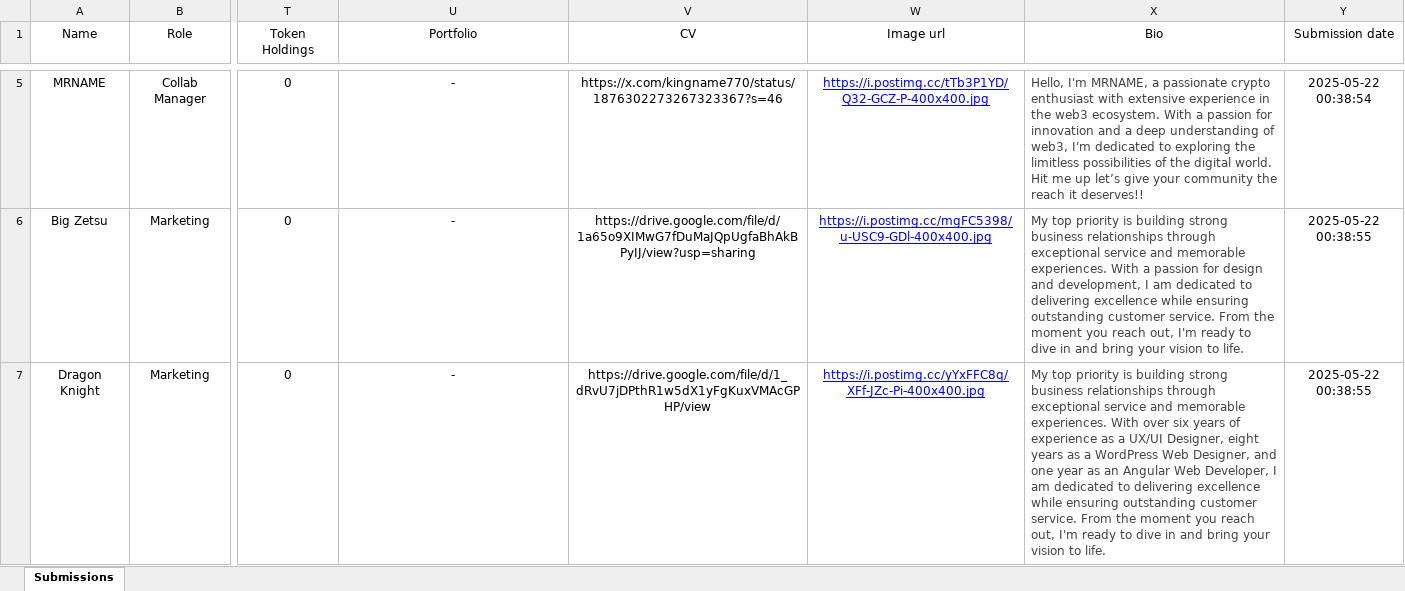
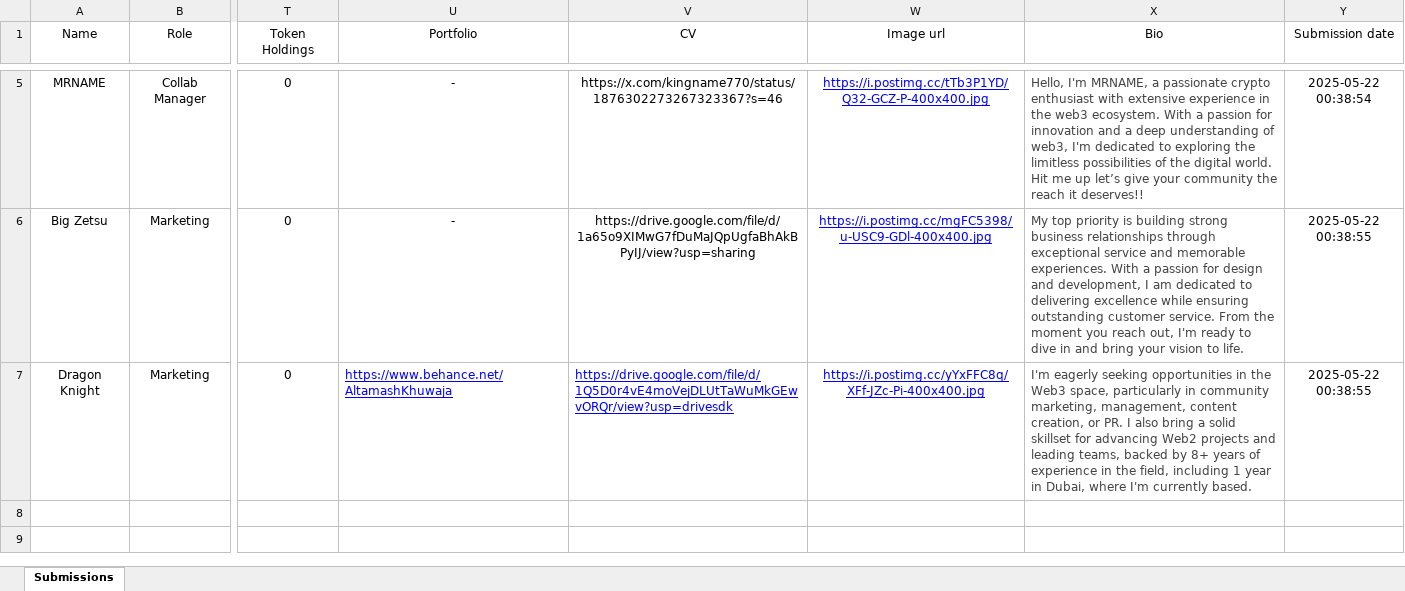
Before and after one commit to ZZhu-Injective/Website_Pedro_coin_backend, an Excel workbook: pedroproject/1.Atalent_submissions.xlsx, sheet Submissions, drawn as a sheet; only a part is shown, gaps mark what is left out; values as stored, in another font and other column widths than the file's, no borders; charts and pictures not drawn; the diff names each change by its address in the sheet, - before the commit and + after, or states it on an @@ line.

Commit message:
Update 1.Atalent_submissions.xlsx

```diff
--- a/pedroproject/1.Atalent_submissions.xlsx (sheet Submissions)
+++ b/pedroproject/1.Atalent_submissions.xlsx (sheet Submissions)
-U7 (Portfolio): -
+U7 (Portfolio): https://www.behance.net/AltamashKhuwaja
@@ U7:V7 underline: off → on, text colour: black → #0000FF, alignment: center → left @@
-V7 (CV): https://drive.google.com/file/d/1_dRvU7jDPthR1w5dX1yFgKuxVMAcGPHP/view
+V7 (CV): https://drive.google.com/file/d/1Q5D0r4vE4moVejDLUtTaWuMkGEwvORQr/view?usp=drivesdk
-X7 (Bio): My top priority is building strong business relationships through exceptional service and memorable experiences. With over six years of experience as a UX/UI Designer, eight years as a WordPress Web Designer, and one year as an Angular Web Developer, I am dedicated to delivering excellence while ensuring outstanding customer service. From the moment you reach out, I'm ready to dive in and bring your vision to life.
+X7 (Bio): I'm eagerly seeking opportunities in the Web3 space, particularly in community marketing, management, content creation, or PR. I also bring a solid skillset for advancing Web2 projects and leading teams, backed by 8+ years of experience in the field, including 1 year in Dubai, where I'm currently based.
```
